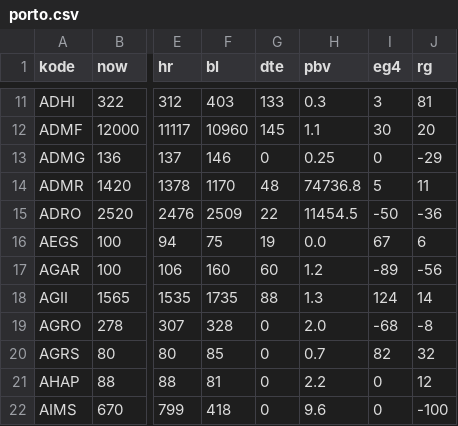
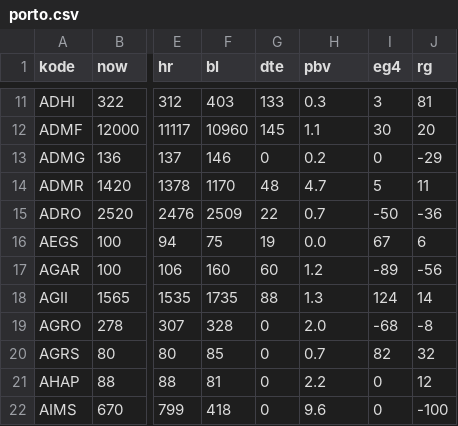
Before and after one commit to nausya/sahamku, a CSV file: porto.csv, drawn as a sheet; only a part is shown, gaps mark what is left out; the diff names each change by its address in the sheet, - before the commit and + after, or states it on an @@ line.

Commit message:
Update porto.csv

```diff
--- a/porto.csv
+++ b/porto.csv
-H13 (pbv): 0.25
+H13 (pbv): 0.2
-H14 (pbv): 74736.8
+H14 (pbv): 4.7
-H15 (pbv): 11454.5
+H15 (pbv): 0.7
```
